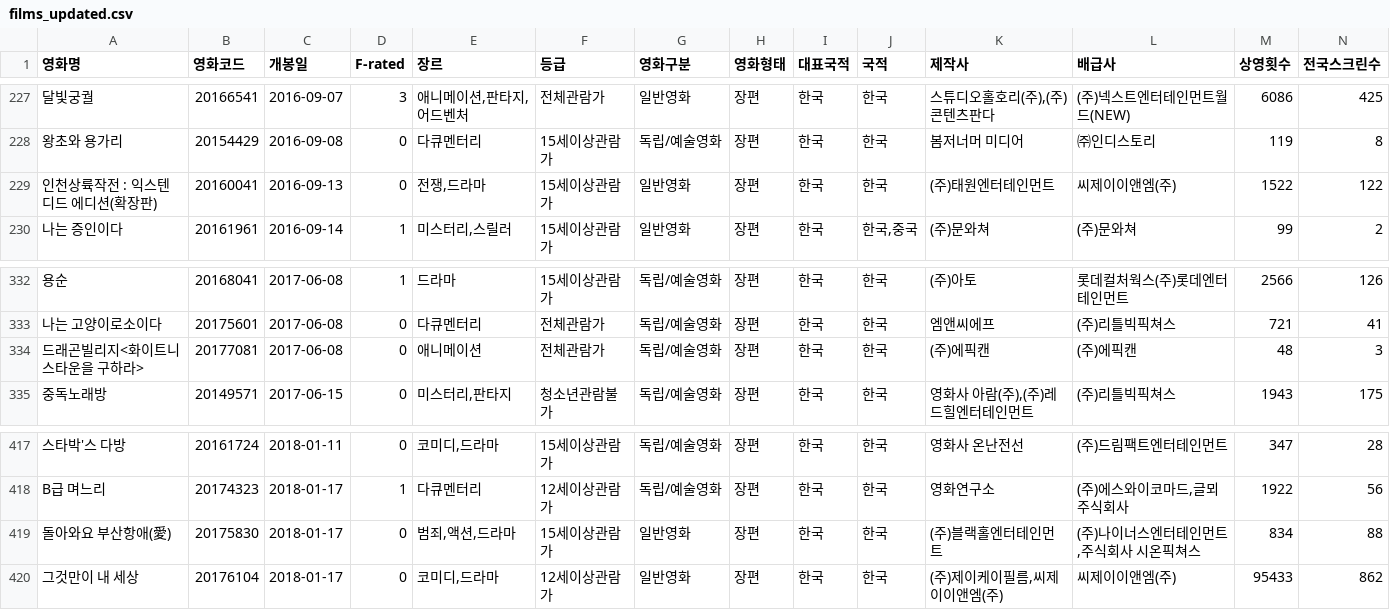
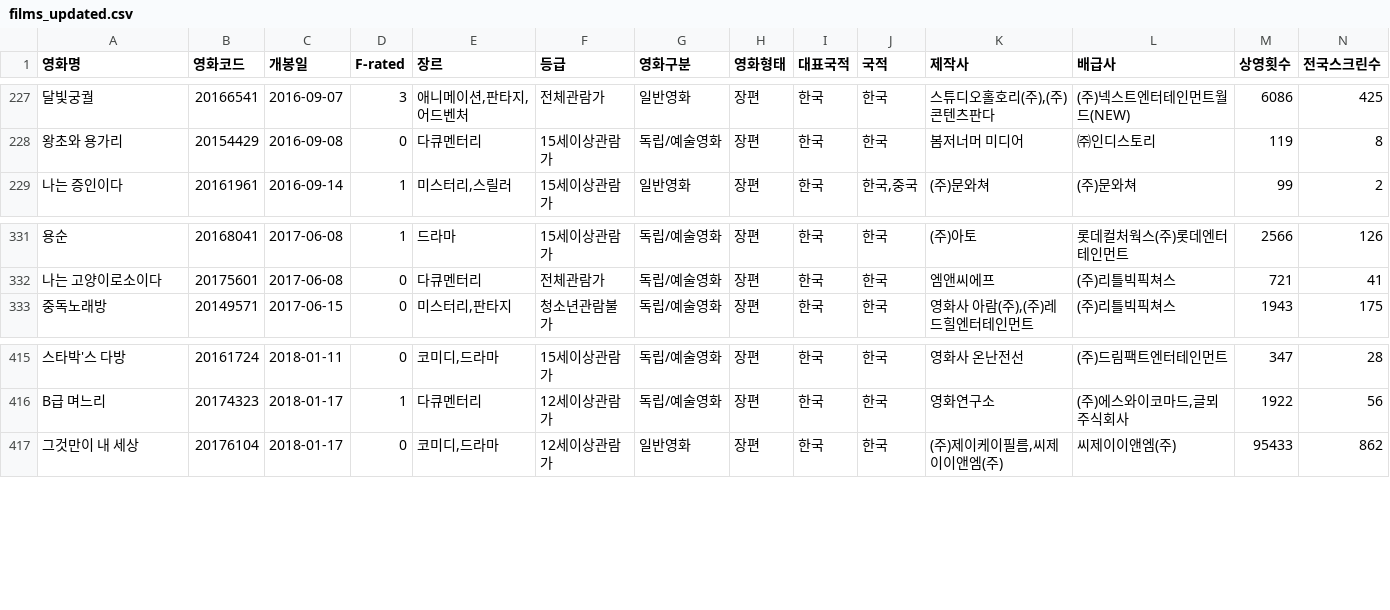
Before and after one commit to kim4pb/Female-led-Korean-Films, a CSV file: 01.Data_Collection/films_updated.csv, drawn as a sheet; only a part is shown, gaps mark what is left out; rows hold the shown columns only; the diff names each change by its address in the sheet, - before the commit and + after, or states it on an @@ line.

Commit message:
최종 데이터셋: films_final.csv, screens_final.csv (총 662개 영화)

```diff
--- a/01.Data_Collection/films_updated.csv
+++ b/01.Data_Collection/films_updated.csv
-row 229: 인천상륙작전 : 익스텐디드 에디션(확장판) | 20160041 | 2016-09-13 | 0 | 전쟁,드라마 | 15세이상관람가 | 일반영화 | 장편 | 한국 | 한국 | (주)태원엔터테인먼트 | 씨제이이앤엠(주) | 1522 | 122
-row 334: 드래곤빌리지<화이트니스타운을 구하라> | 20177081 | 2017-06-08 | 0 | 애니메이션 | 전체관람가 | 독립/예술영화 | 장편 | 한국 | 한국 | (주)에픽캔 | (주)에픽캔 | 48 | 3
-row 419: 돌아와요 부산항애(愛) | 20175830 | 2018-01-17 | 0 | 범죄,액션,드라마 | 15세이상관람가 | 일반영화 | 장편 | 한국 | 한국 | (주)블랙홀엔터테인먼트 | (주)나이너스엔터테인먼트,주식회사 시온픽쳐스 | 834 | 88
```
Also changed, not shown: 01.Data_Collection/films_final.csv, 8 other files.
